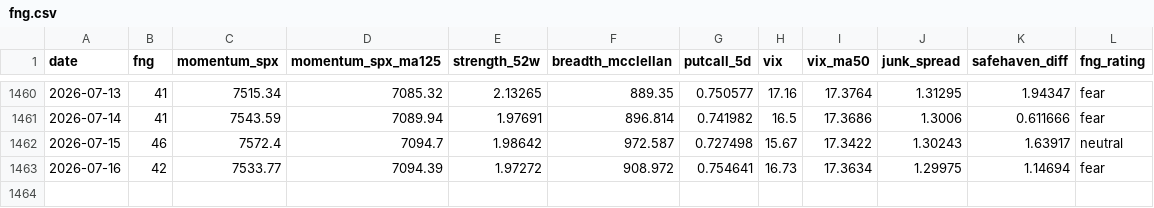
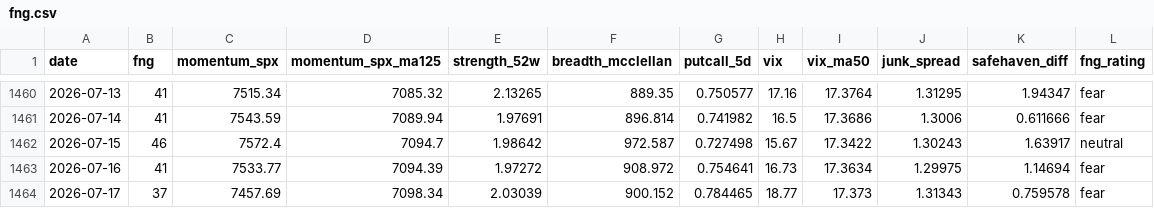
Before and after one commit to moolobi/notification, a CSV file: data/macro/fng.csv, drawn as a sheet; only a part is shown, gaps mark what is left out.

```diff
--- a/data/macro/fng.csv
+++ b/data/macro/fng.csv
@@ -1462,2 +1462,3 @@ date,fng,momentum_spx,momentum_spx_ma125,strength_52w,breadth_mcclellan,putcall_
 2026-07-15,46,7572.4,7094.7,1.98642,972.587,0.727498,15.67,17.3422,1.30243,1.63917,neutral
-2026-07-16,42,7533.77,7094.39,1.97272,908.972,0.754641,16.73,17.3634,1.29975,1.14694,fear
+2026-07-16,41,7533.77,7094.39,1.97272,908.972,0.754641,16.73,17.3634,1.29975,1.14694,fear
+2026-07-17,37,7457.69,7098.34,2.03039,900.152,0.784465,18.77,17.373,1.31343,0.759578,fear
```
Also changed, not shown: data/macro/breadth.csv, data/macro/breadth_stocks.csv, 45 other files.
